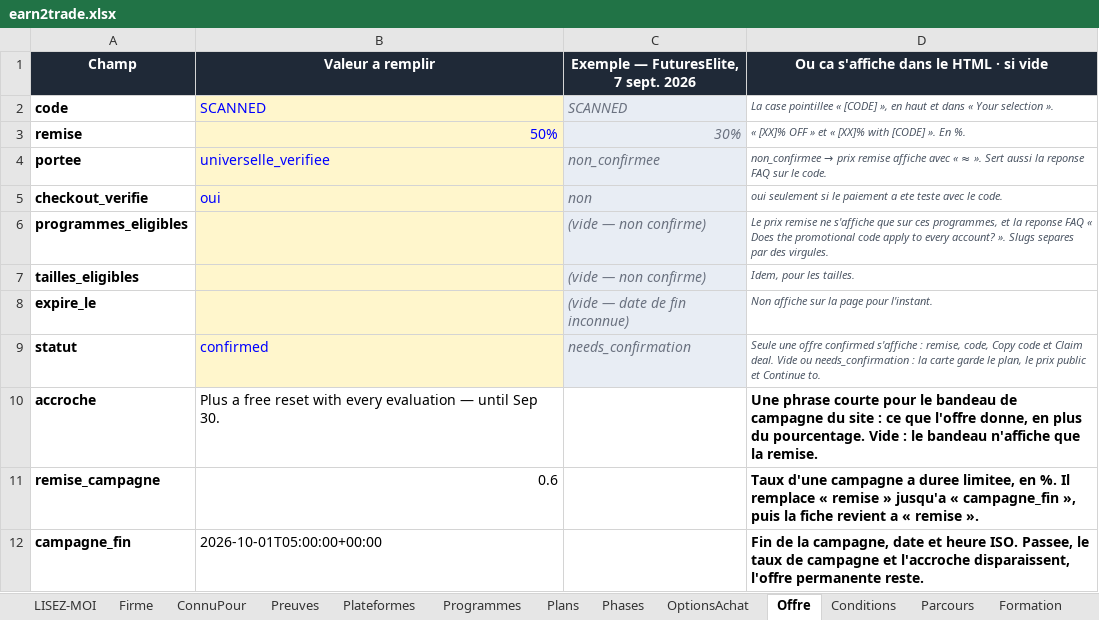
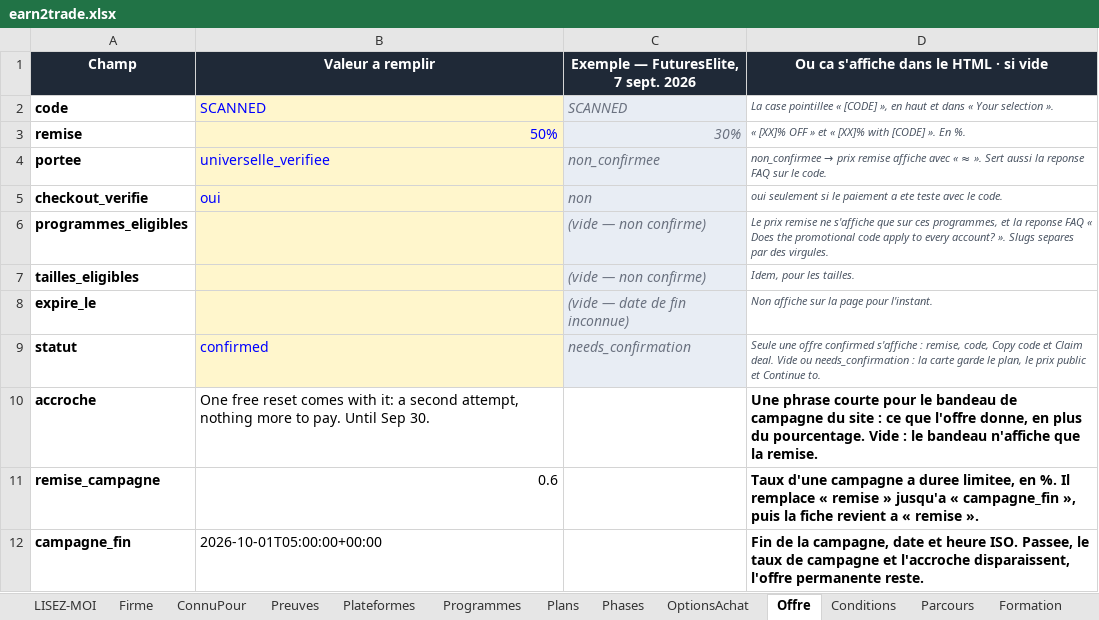
Before and after one commit to Sofiane5959/propfirmscanner-landing, an Excel workbook: data/firms/earn2trade.xlsx, sheet Offre, drawn as a sheet; values as stored, in another font and other column widths than the file's, no borders; the diff names each change by its address in the sheet, - before the commit and + after, or states it on an @@ line.

```diff
--- a/data/firms/earn2trade.xlsx (sheet Offre)
+++ b/data/firms/earn2trade.xlsx (sheet Offre)
-B10 (Valeur a remplir): Plus a free reset with every evaluation — until Sep 30.
+B10 (Valeur a remplir): One free reset comes with it: a second attempt, nothing more to pay. Until Sep 30.
```
Also changed, not shown: sheet Couts, 3 other files.
